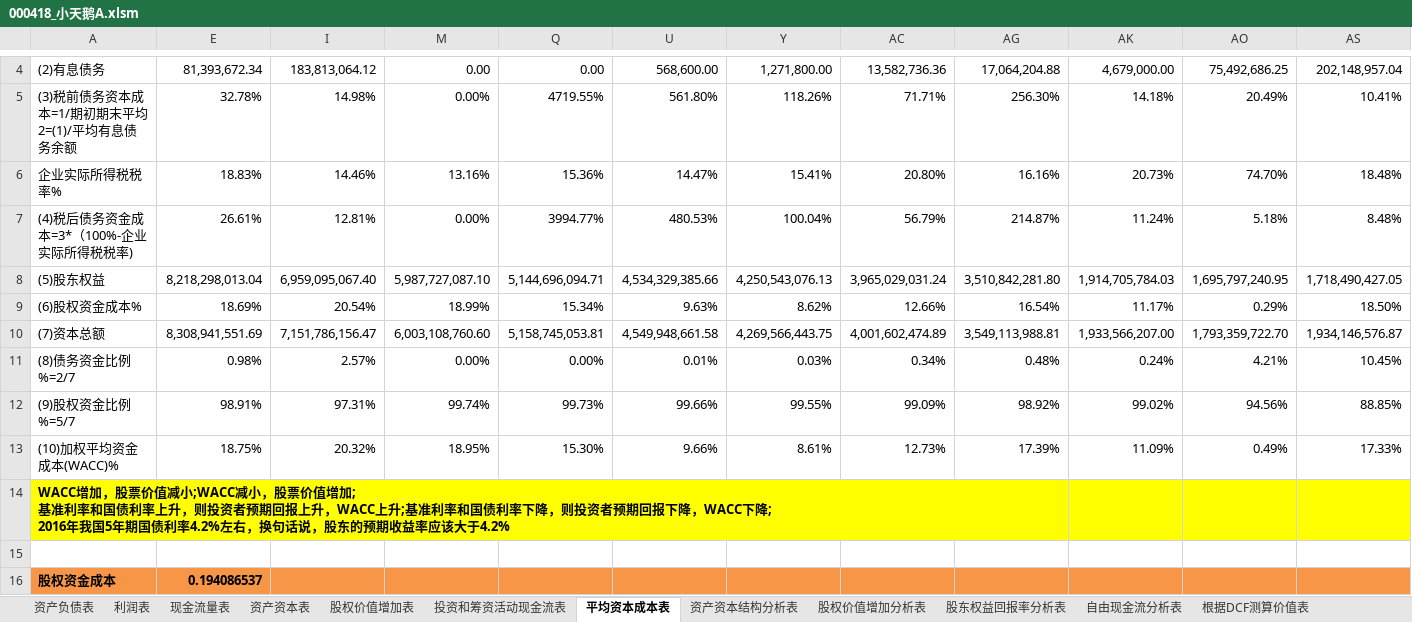
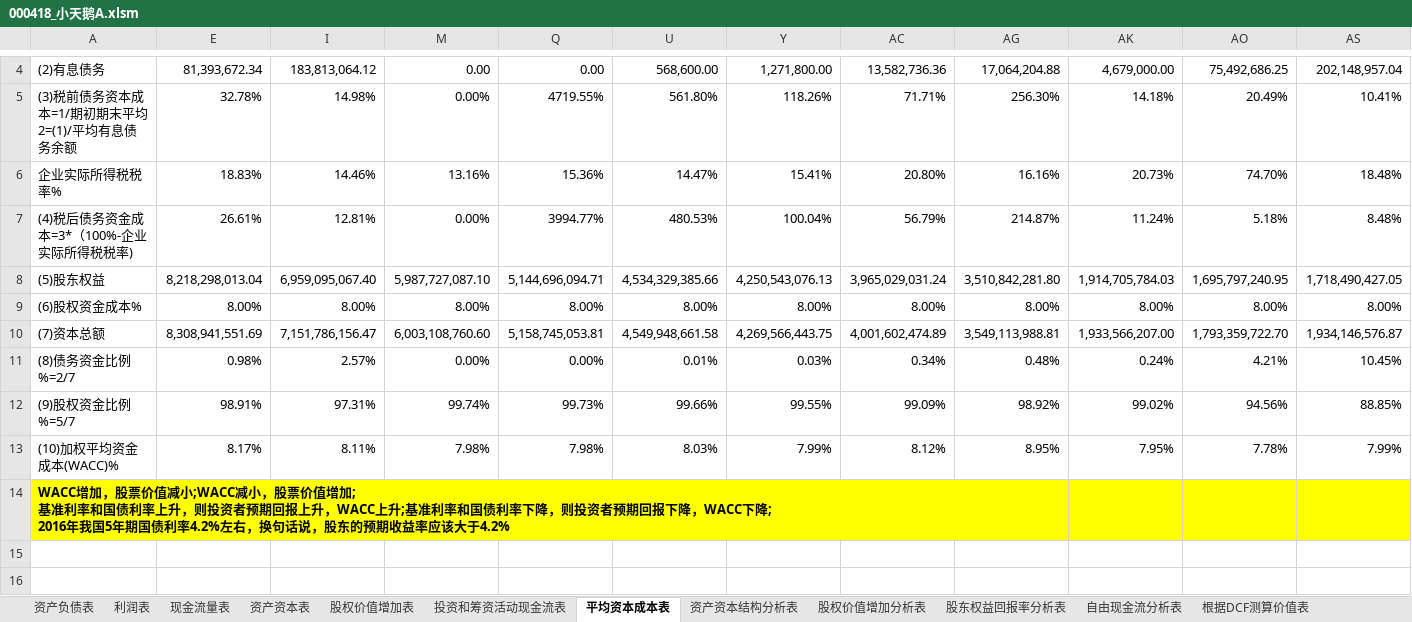
Before and after one commit to SkyFlyingFree/FinancialAnalysis, an Excel workbook: 上市公司/000418_小天鹅A.xlsm, sheet 平均资本成本表, drawn as a sheet; only a part is shown, gaps mark what is left out; values as stored, in another font and other column widths than the file's, no borders; charts and pictures not drawn; removed rows and columns are numbered as before the commit, all else as after; rows hold the shown columns only; the diff names each change by its address in the sheet, - before the commit and + after, or states it on an @@ line.

```diff
--- a/上市公司/000418_小天鹅A.xlsm (sheet 平均资本成本表)
+++ b/上市公司/000418_小天鹅A.xlsm (sheet 平均资本成本表)
-row 9: (6)股权资金成本% | 18.69% | 20.54% | 18.99% | 15.34% | 9.63% | 8.62% | 12.66% | 16.54% | 11.17% | 0.29% | 18.50%
+row 9: (6)股权资金成本% | 8.00% | 8.00% | 8.00% | 8.00% | 8.00% | 8.00% | 8.00% | 8.00% | 8.00% | 8.00% | 8.00%
-row 13: (10)加权平均资金成本(WACC)% | 18.75% | 20.32% | 18.95% | 15.30% | 9.66% | 8.61% | 12.73% | 17.39% | 11.09% | 0.49% | 17.33%
+row 13: (10)加权平均资金成本(WACC)% | 8.17% | 8.11% | 7.98% | 7.98% | 8.03% | 7.99% | 8.12% | 8.95% | 7.95% | 7.78% | 7.99%
-row 15: (empty)
-row 16: 股权资金成本 | 0.194086537
```
Also changed, not shown: sheet 根据DCF测算价值表, hidden cells, charts or pictures, 上市公司/000858_五粮液.xlsm, 上市公司/002044_美年健康.xlsm, 19 other files.
